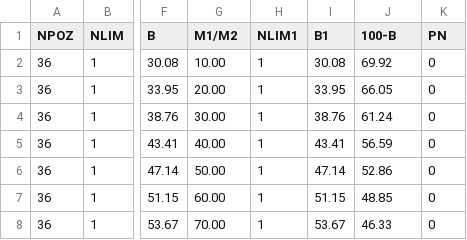
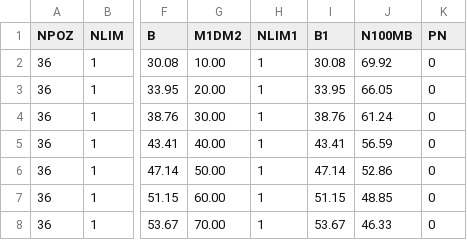
Before and after one commit to santono/gpss_f, a CSV file: r_12.csv, drawn as a sheet; only a part is shown, gaps mark what is left out; the diff names each change by its address in the sheet, - before the commit and + after, or states it on an @@ line.

```diff
--- a/r_12.csv
+++ b/r_12.csv
-G1: M1/M2
+G1: M1DM2
-J1: 100-B
+J1: N100MB
```
Also changed, not shown: 1 other file.
